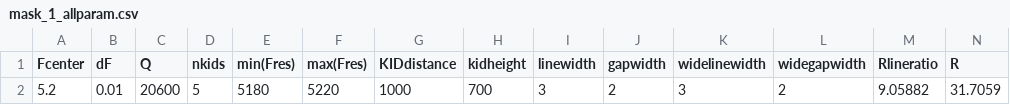
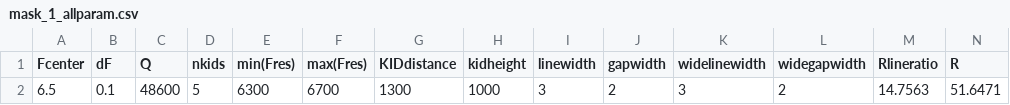
Before and after one commit to brunobuijtendorp/thesis, a CSV file: Microwave chip design/Matlab CPW KID design/output/mask_1_allparam.csv, drawn as a sheet; only a part is shown; removed rows and columns are numbered as before the commit, all else as after; rows hold the shown columns only; the diff names each change by its address in the sheet, - before the commit and + after, or states it on an @@ line.

```diff
--- a/Microwave chip design/Matlab CPW KID design/output/mask_1_allparam.csv
+++ b/Microwave chip design/Matlab CPW KID design/output/mask_1_allparam.csv
-row 2: 5.2 | 0.01 | 20600 | 5 | 5180 | 5220 | 1000 | 700 | 3 | 2 | 3 | 2 | 9.05882 | 31.7059
+row 2: 6.5 | 0.1 | 48600 | 5 | 6300 | 6700 | 1300 | 1000 | 3 | 2 | 3 | 2 | 14.7563 | 51.6471
```
Also changed, not shown: Microwave chip design/Matlab CPW KID design/output/mask_1_individualKIDparameters.csv, Microwave chip design/Matlab CPW KID design/output/mask_3_allparam.csv, 32 other files.
